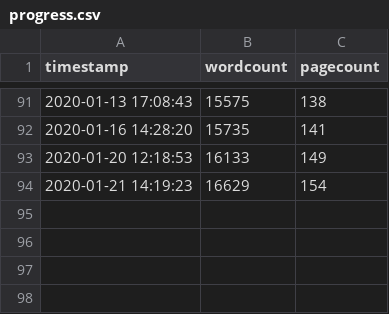
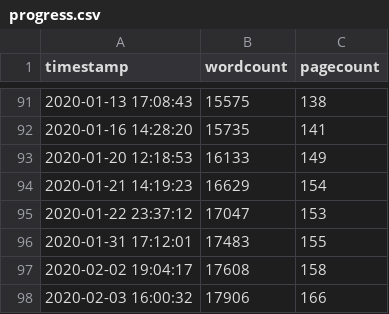
Before and after one commit to eparrish64/thesis, a CSV file: progressTracking/progress.csv, drawn as a sheet; only a part is shown, gaps mark what is left out; the diff names each change by its address in the sheet, - before the commit and + after, or states it on an @@ line.

```diff
--- a/progressTracking/progress.csv
+++ b/progressTracking/progress.csv
+row 95: 2020-01-22 23:37:12 | 17047 | 153
+row 96: 2020-01-31 17:12:01 | 17483 | 155
+row 97: 2020-02-02 19:04:17 | 17608 | 158
+row 98: 2020-02-03 16:00:32 | 17906 | 166
```
Also changed, not shown: 3 other files.
